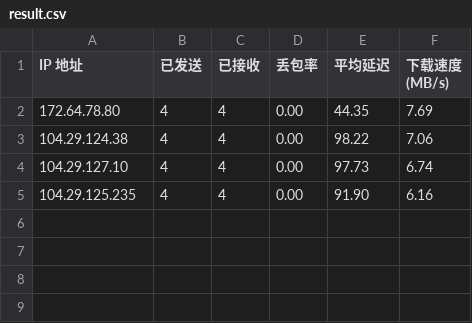
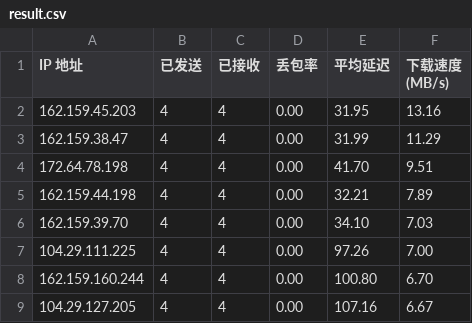
Before and after one commit to Tomoe233/cloudflare-speedtest, a CSV file: results/result.csv, drawn as a sheet.

Commit message:
Auto-Update SpeedTest Results: 2026-02-02 09:46:01

```diff
--- a/results/result.csv
+++ b/results/result.csv
@@ -1,5 +1,9 @@
 IP 地址,已发送,已接收,丢包率,平均延迟,下载速度 (MB/s)
-172.64.78.80,4,4,0.00,44.35,7.69
-104.29.124.38,4,4,0.00,98.22,7.06
-104.29.127.10,4,4,0.00,97.73,6.74
-104.29.125.235,4,4,0.00,91.90,6.16
+162.159.45.203,4,4,0.00,31.95,13.16
+162.159.38.47,4,4,0.00,31.99,11.29
+172.64.78.198,4,4,0.00,41.70,9.51
+162.159.44.198,4,4,0.00,32.21,7.89
+162.159.39.70,4,4,0.00,34.10,7.03
+104.29.111.225,4,4,0.00,97.26,7.00
+162.159.160.244,4,4,0.00,100.80,6.70
+104.29.127.205,4,4,0.00,107.16,6.67
```
